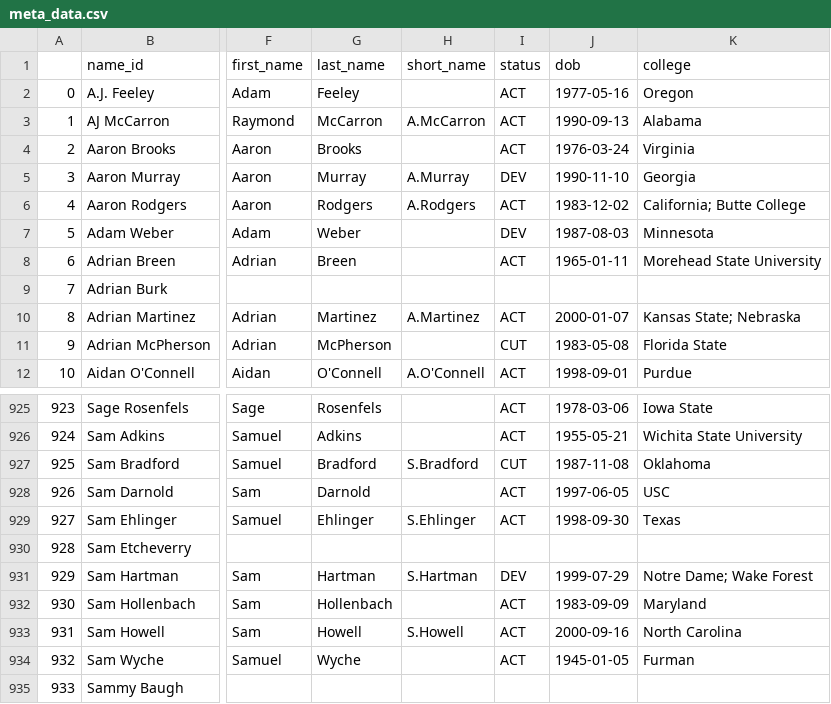
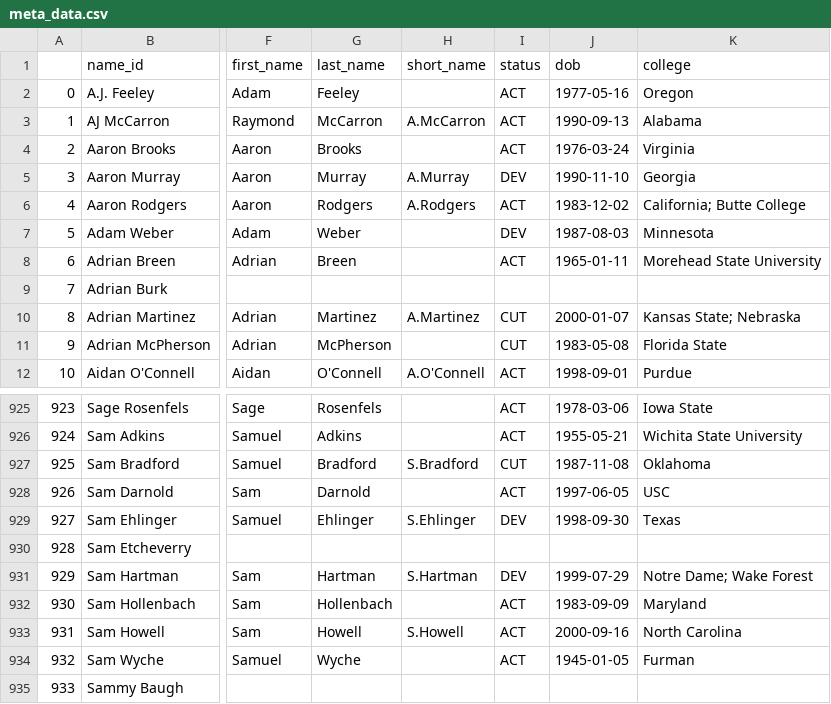
Before and after one commit to greerreNFL/nfeloqb, a CSV file: Other Data/meta_data.csv, drawn as a sheet; only a part is shown, gaps mark what is left out; the diff names each change by its address in the sheet, - before the commit and + after, or states it on an @@ line.

```diff
--- a/Other Data/meta_data.csv
+++ b/Other Data/meta_data.csv
-I10 (status): ACT
+I10 (status): CUT
-I929 (status): ACT
+I929 (status): DEV
```
Also changed, not shown: Other Data/defensive_adjustments.csv, 2 other files.
